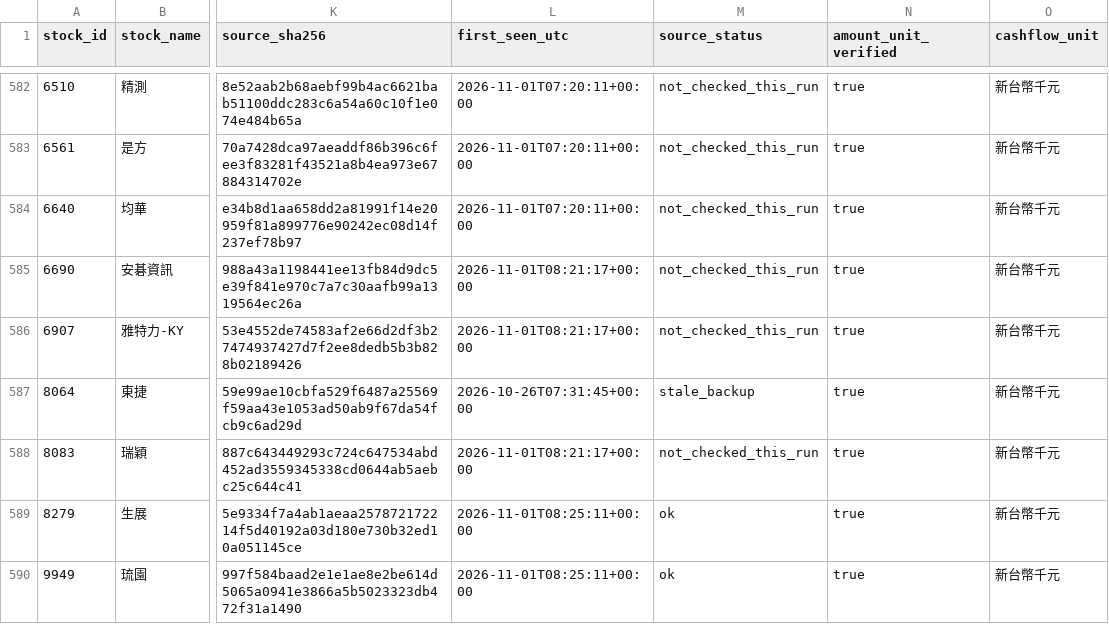
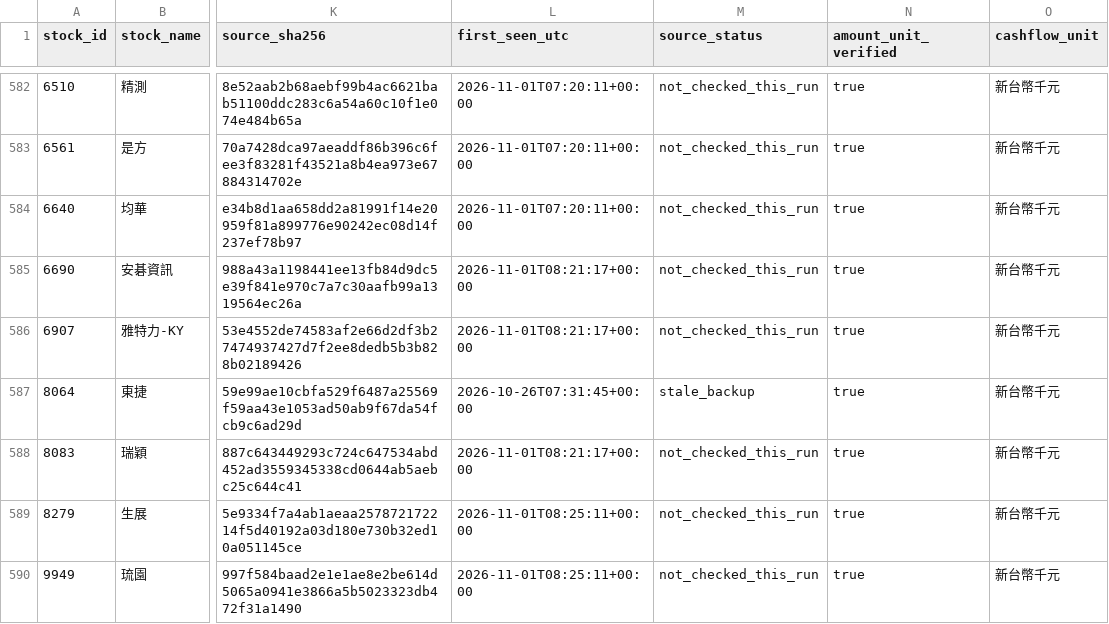
Before and after one commit to HcM595/tpe-mfds2.0, a CSV file: site/data/cashflow_focus_28g.csv, drawn as a sheet; only a part is shown, gaps mark what is left out; the diff names each change by its address in the sheet, - before the commit and + after, or states it on an @@ line.

```diff
--- a/site/data/cashflow_focus_28g.csv
+++ b/site/data/cashflow_focus_28g.csv
-M589:M590 (source_status): ok
+M589:M590 (source_status): not_checked_this_run
```
Also changed, not shown: site/data/mops_income_ytd_28i.csv, 51 other files.
